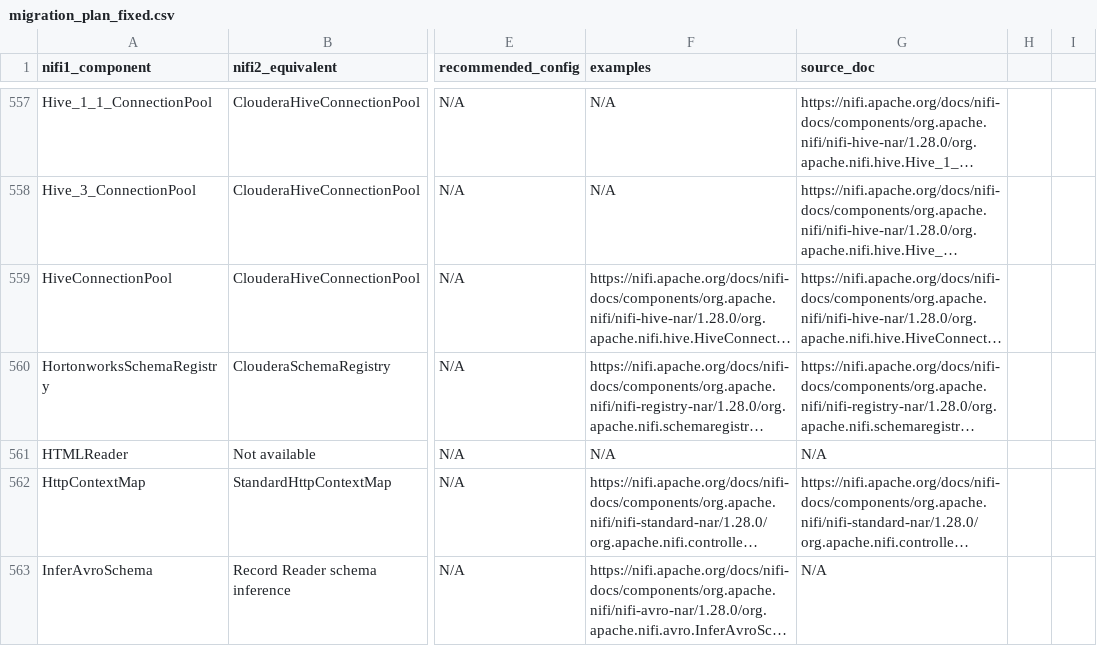
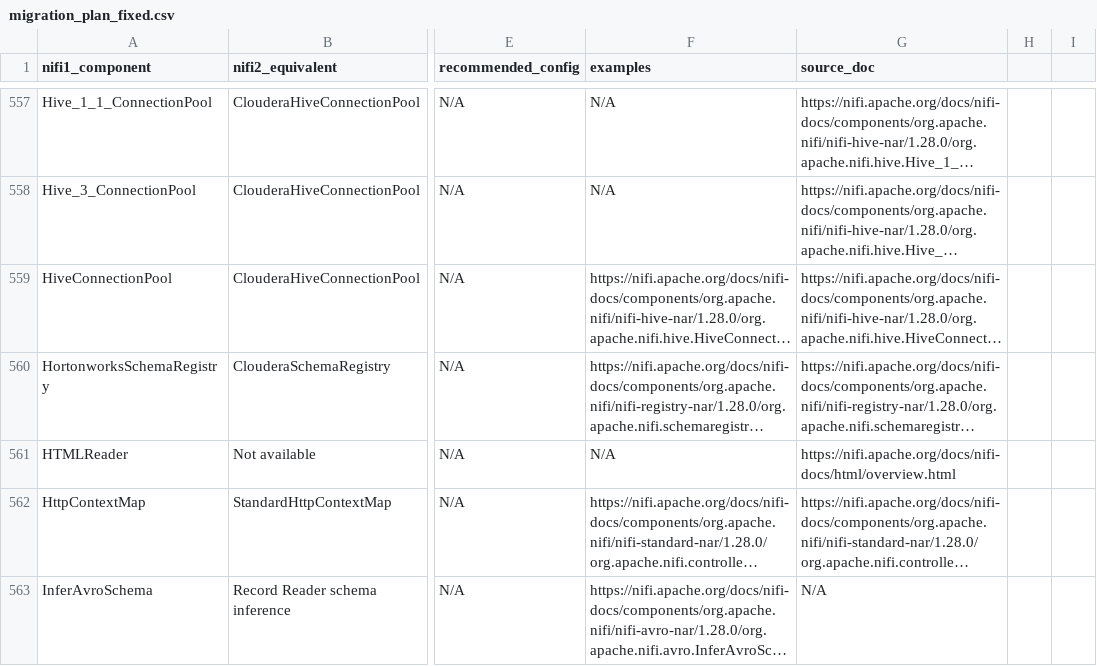
Before and after one commit to Bootcamp-IA-P4/nifi-migrator-ai, a CSV file: backend/data/migration_plan_fixed.csv, drawn as a sheet; only a part is shown, gaps mark what is left out; long unchanged cells end in …; the diff names each change by its address in the sheet, - before the commit and + after, or states it on an @@ line.

Commit message:
feat: Update source_doc for HTMLReader in migration_plan_fixed.csv

```diff
--- a/backend/data/migration_plan_fixed.csv
+++ b/backend/data/migration_plan_fixed.csv
-G561 (source_doc): N/A
+G561 (source_doc): https://nifi.apache.org/docs/nifi-docs/html/overview.html
```
